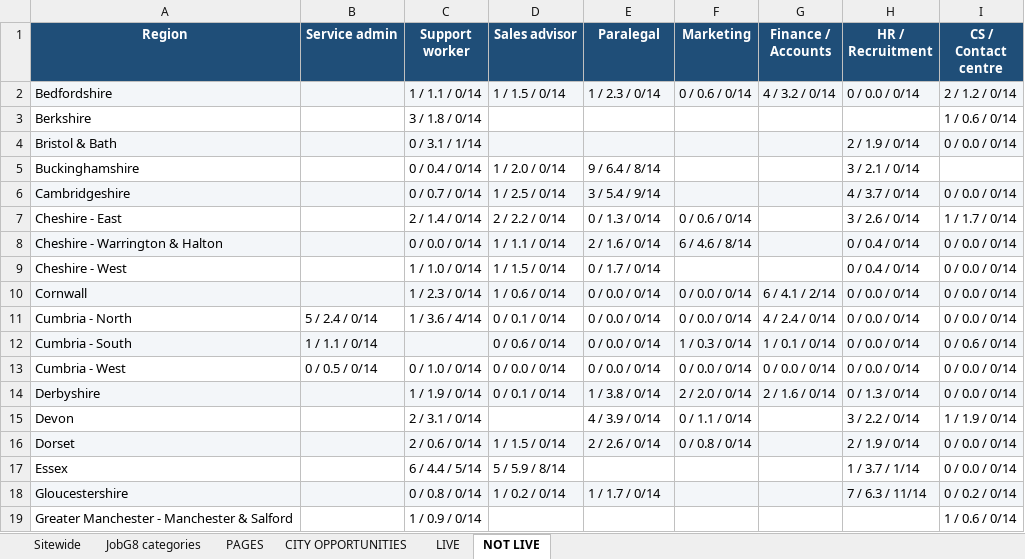
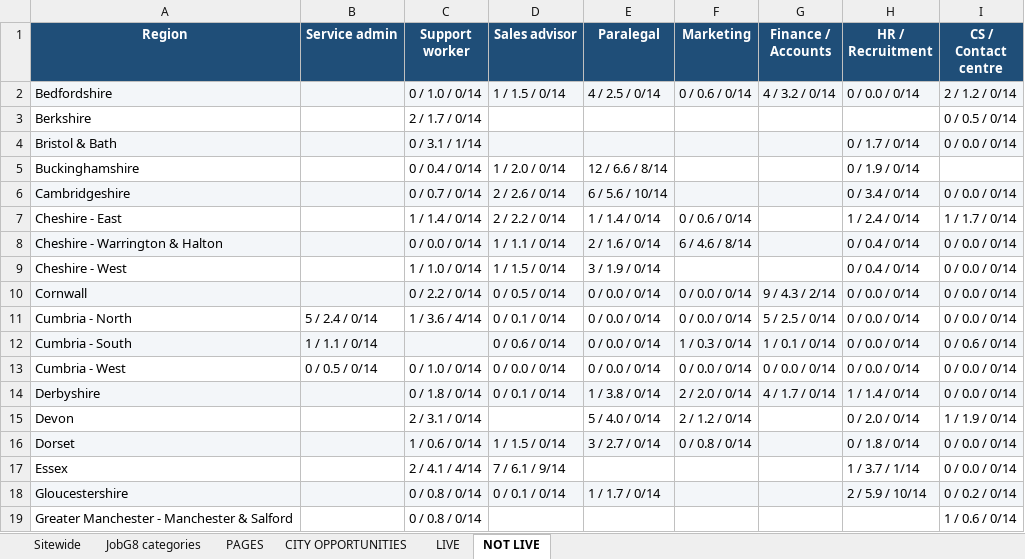
Before and after one commit to Jopa10/ontapjobsearch.com, an Excel workbook: pipeline/reports-daily/daily-region-overview.xlsx, sheet NOT LIVE, drawn as a sheet; only a part is shown; values as stored, in another font and other column widths than the file's, no borders; the diff covers the shown part only; the diff names each change by its address in the sheet, - before the commit and + after, or states it on an @@ line.

```diff
--- a/pipeline/reports-daily/daily-region-overview.xlsx (sheet NOT LIVE)
+++ b/pipeline/reports-daily/daily-region-overview.xlsx (sheet NOT LIVE)
-C2 (Support worker): 1 / 1.1 / 0/14
+C2 (Support worker): 0 / 1.0 / 0/14
-E2 (Paralegal): 1 / 2.3 / 0/14
+E2 (Paralegal): 4 / 2.5 / 0/14
-C3 (Support worker): 3 / 1.8 / 0/14
+C3 (Support worker): 2 / 1.7 / 0/14
-I3 (CS / Contact centre): 1 / 0.6 / 0/14
+I3 (CS / Contact centre): 0 / 0.5 / 0/14
-H4 (HR / Recruitment): 2 / 1.9 / 0/14
+H4 (HR / Recruitment): 0 / 1.7 / 0/14
-E5 (Paralegal): 9 / 6.4 / 8/14
+E5 (Paralegal): 12 / 6.6 / 8/14
-H5 (HR / Recruitment): 3 / 2.1 / 0/14
+H5 (HR / Recruitment): 0 / 1.9 / 0/14
-D6 (Sales advisor): 1 / 2.5 / 0/14
+D6 (Sales advisor): 2 / 2.6 / 0/14
-E6 (Paralegal): 3 / 5.4 / 9/14
+E6 (Paralegal): 6 / 5.6 / 10/14
-H6 (HR / Recruitment): 4 / 3.7 / 0/14
+H6 (HR / Recruitment): 0 / 3.4 / 0/14
-C7 (Support worker): 2 / 1.4 / 0/14
+C7 (Support worker): 1 / 1.4 / 0/14
-E7 (Paralegal): 0 / 1.3 / 0/14
+E7 (Paralegal): 1 / 1.4 / 0/14
-H7 (HR / Recruitment): 3 / 2.6 / 0/14
+H7 (HR / Recruitment): 1 / 2.4 / 0/14
-E9 (Paralegal): 0 / 1.7 / 0/14
+E9 (Paralegal): 3 / 1.9 / 0/14
-C10 (Support worker): 1 / 2.3 / 0/14
+C10 (Support worker): 0 / 2.2 / 0/14
-D10 (Sales advisor): 1 / 0.6 / 0/14
+D10 (Sales advisor): 0 / 0.5 / 0/14
-G10 (Finance / Accounts): 6 / 4.1 / 2/14
+G10 (Finance / Accounts): 9 / 4.3 / 2/14
-G11 (Finance / Accounts): 4 / 2.4 / 0/14
+G11 (Finance / Accounts): 5 / 2.5 / 0/14
-C14 (Support worker): 1 / 1.9 / 0/14
+C14 (Support worker): 0 / 1.8 / 0/14
-G14 (Finance / Accounts): 2 / 1.6 / 0/14
+G14 (Finance / Accounts): 4 / 1.7 / 0/14
-H14 (HR / Recruitment): 0 / 1.3 / 0/14
+H14 (HR / Recruitment): 1 / 1.4 / 0/14
-E15 (Paralegal): 4 / 3.9 / 0/14
+E15 (Paralegal): 5 / 4.0 / 0/14
-F15 (Marketing): 0 / 1.1 / 0/14
+F15 (Marketing): 2 / 1.2 / 0/14
-H15 (HR / Recruitment): 3 / 2.2 / 0/14
+H15 (HR / Recruitment): 0 / 2.0 / 0/14
-C16 (Support worker): 2 / 0.6 / 0/14
+C16 (Support worker): 1 / 0.6 / 0/14
-E16 (Paralegal): 2 / 2.6 / 0/14
+E16 (Paralegal): 3 / 2.7 / 0/14
-H16 (HR / Recruitment): 2 / 1.9 / 0/14
+H16 (HR / Recruitment): 0 / 1.8 / 0/14
-C17 (Support worker): 6 / 4.4 / 5/14
+C17 (Support worker): 2 / 4.1 / 4/14
-D17 (Sales advisor): 5 / 5.9 / 8/14
+D17 (Sales advisor): 7 / 6.1 / 9/14
-D18 (Sales advisor): 1 / 0.2 / 0/14
+D18 (Sales advisor): 0 / 0.1 / 0/14
-H18 (HR / Recruitment): 7 / 6.3 / 11/14
+H18 (HR / Recruitment): 2 / 5.9 / 10/14
-C19 (Support worker): 1 / 0.9 / 0/14
+C19 (Support worker): 0 / 0.8 / 0/14
```
Also changed, not shown: 109 edited cells elsewhere in this sheet, sheet JobG8 categories, 1 other file.
